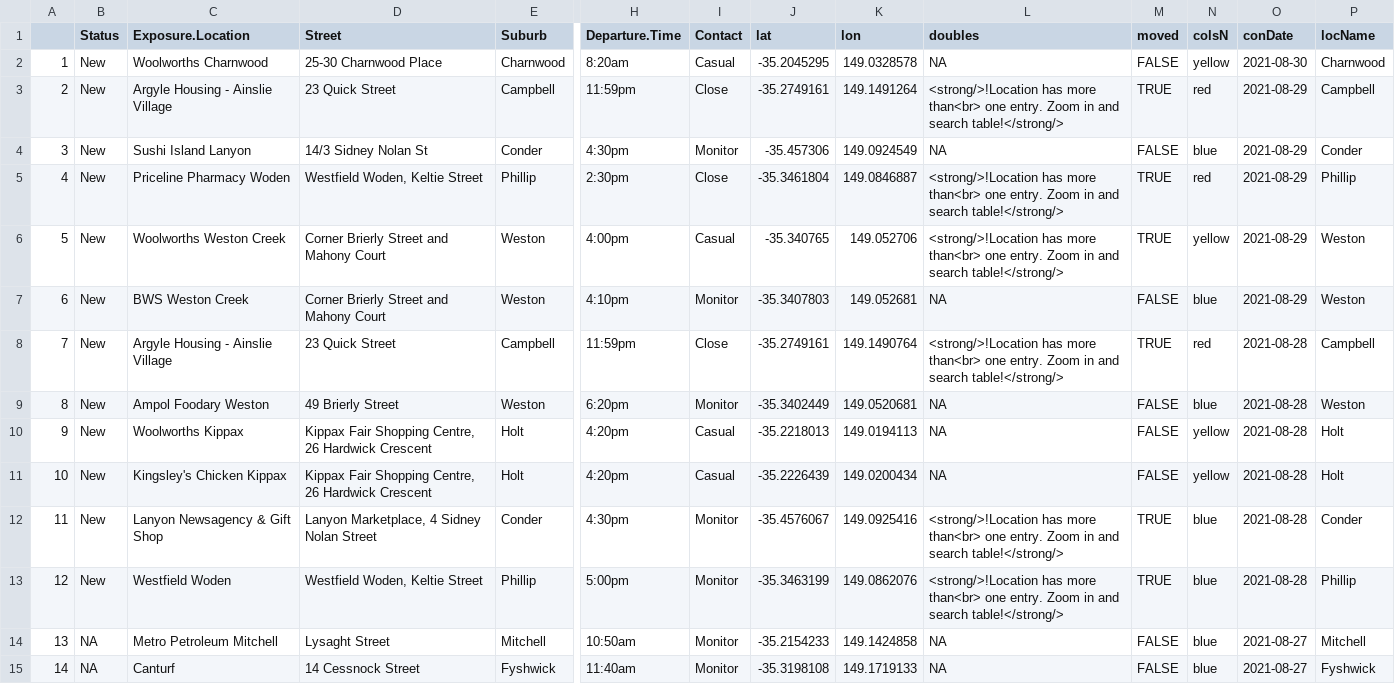
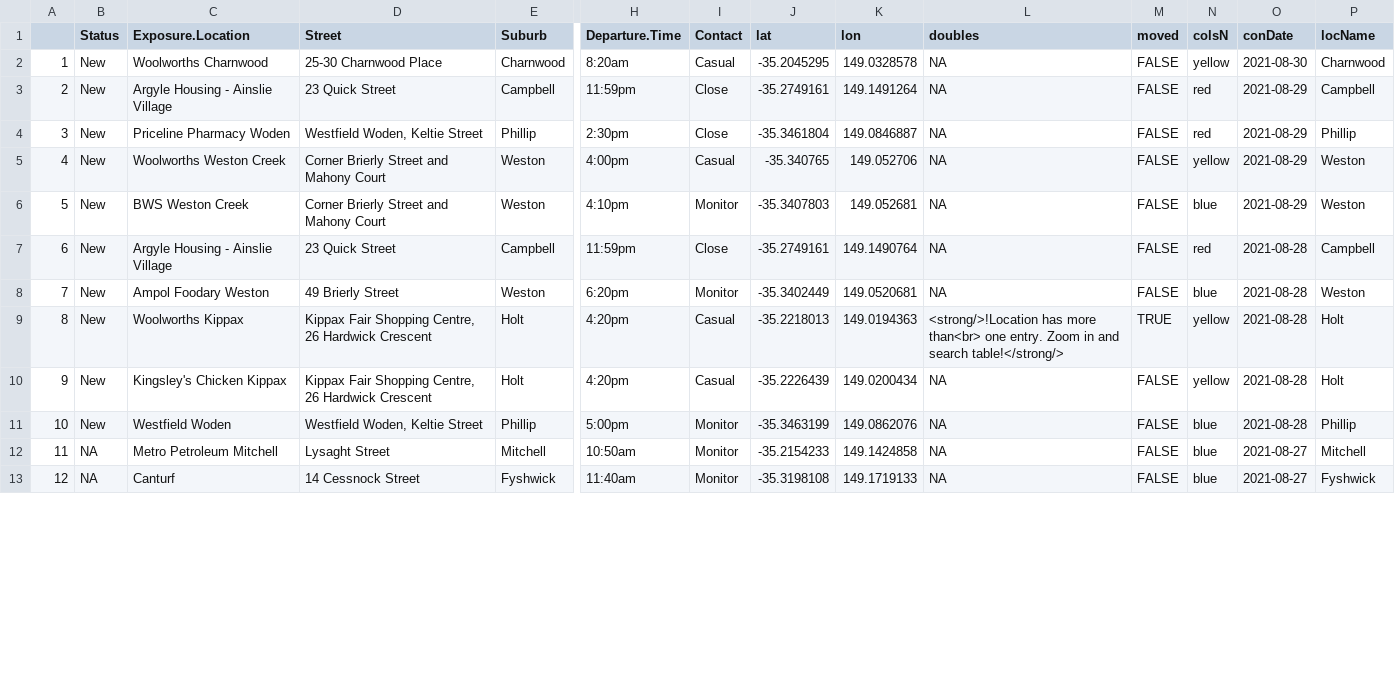
Before and after one commit to ACT-covid-resources/covid_canberra, a CSV file: data/outSubs.csv, drawn as a sheet; only a part is shown, gaps mark what is left out; removed rows and columns are numbered as before the commit, all else as after; rows hold the shown columns only; the diff covers the shown part only; the diff names each change by its address in the sheet, - before the commit and + after, or states it on an @@ line.

```diff
--- a/data/outSubs.csv
+++ b/data/outSubs.csv
-L3 (doubles): <strong/>!Location has more than<br> one entry. Zoom in and search table!</strong/>
+L3 (doubles): NA
-M3 (moved): TRUE
+M3 (moved): FALSE
-row 4: 3 | New | Sushi Island Lanyon | 14/3 Sidney Nolan St | Conder | 4:30pm | Monitor | -35.457306 | 149.0924549 | NA | FALSE | blue | 2021-08-29 | Conder
@@ column A renumbered from row 4 down @@
-L4:L5 (doubles): <strong/>!Location has more than<br> one entry. Zoom in and search table!</strong/>
+L4:L5 (doubles): NA
-M4:M5 (moved): TRUE
+M4:M5 (moved): FALSE
-L7 (doubles): <strong/>!Location has more than<br> one entry. Zoom in and search table!</strong/>
+L7 (doubles): NA
-M7 (moved): TRUE
+M7 (moved): FALSE
-K9 (lon): 149.0194113
+K9 (lon): 149.0194363
-L9 (doubles): NA
+L9 (doubles): <strong/>!Location has more than<br> one entry. Zoom in and search table!</strong/>
-M9 (moved): FALSE
+M9 (moved): TRUE
-row 12: 11 | New | Lanyon Newsagency & Gift Shop | Lanyon Marketplace, 4 Sidney Nolan Street | Conder | 4:30pm | Monitor | -35.4576067 | 149.0925416 | <strong/>!Location has more than<br> one entry. Zoom in and search table!</strong/> | TRUE | blue | 2021-08-28 | Conder
-L11 (doubles): <strong/>!Location has more than<br> one entry. Zoom in and search table!</strong/>
+L11 (doubles): NA
-M11 (moved): TRUE
+M11 (moved): FALSE
```
Also changed, not shown: 2 removed rows and 30 edited cells elsewhere in this file, docs/data/last.csv, docs/data/outSubs.csv, 19 other files.
